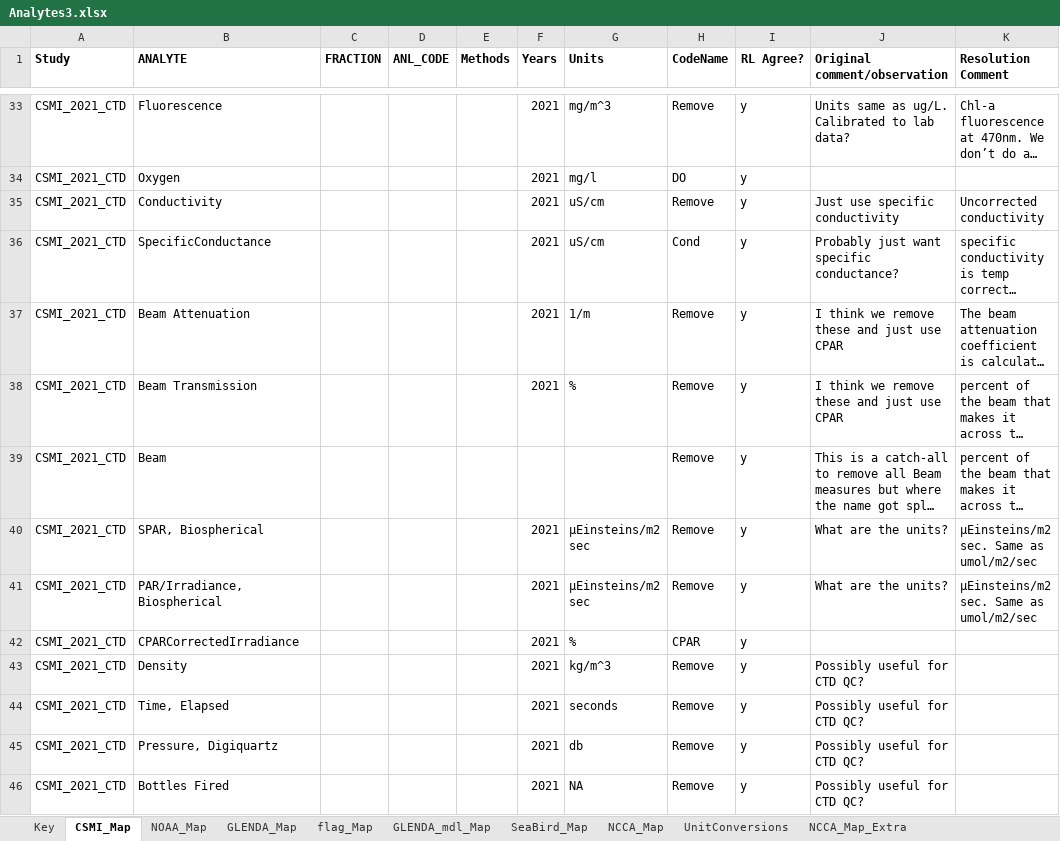
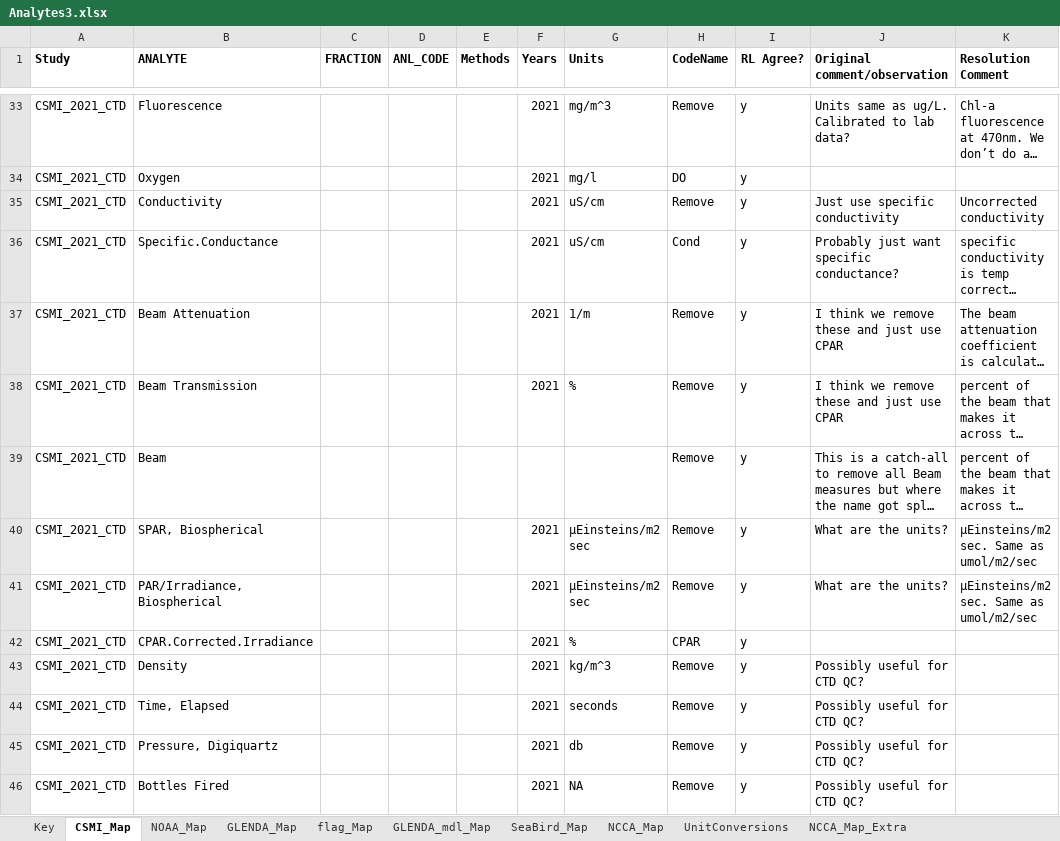
Before and after one commit to kvitense/GL_Data, an Excel workbook: Meta/Analytes3.xlsx, sheet CSMI_Map, drawn as a sheet; only a part is shown, gaps mark what is left out; long unchanged cells end in …; values as stored, in another font and other column widths than the file's, no borders; conditional formats not drawn; the diff names each change by its address in the sheet, - before the commit and + after, or states it on an @@ line.

Commit message:
Added periods to CPAR and specific conductance for 2021

```diff
--- a/Meta/Analytes3.xlsx (sheet CSMI_Map)
+++ b/Meta/Analytes3.xlsx (sheet CSMI_Map)
-B36 (ANALYTE): SpecificConductance
+B36 (ANALYTE): Specific.Conductance
-B42 (ANALYTE): CPARCorrectedIrradiance
+B42 (ANALYTE): CPAR.Corrected.Irradiance
```
